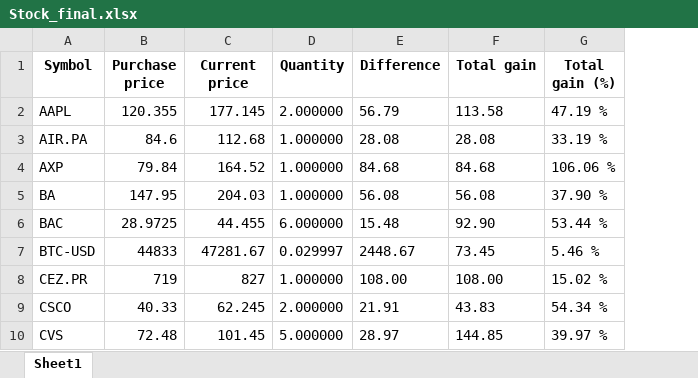
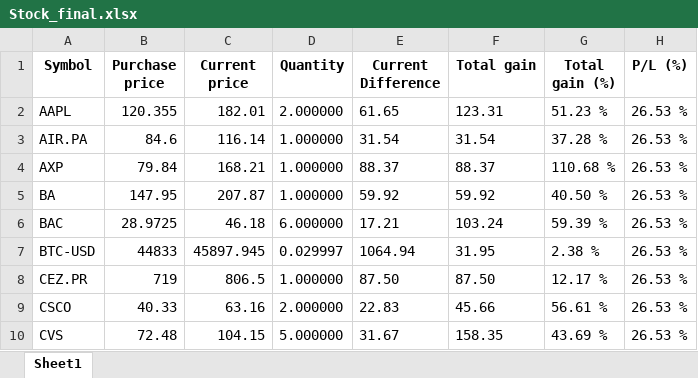
Before and after one commit to slamec/Stock_Reporter, an Excel workbook: Stock_final.xlsx, sheet Sheet1, drawn as a sheet; only a part is shown; values as stored, in another font and other column widths than the file's, no borders; removed rows and columns are numbered as before the commit, all else as after; the diff covers the shown part only; the diff names each change by its address in the sheet, - before the commit and + after, or states it on an @@ line.

Commit message:
Added total gain in %

```diff
--- a/Stock_final.xlsx (sheet Sheet1)
+++ b/Stock_final.xlsx (sheet Sheet1)
-column E (Difference), rows 2-10: 56.79 | 28.08 | 84.68 | 56.08 | 15.48 | 2448.67 | 108.00 | 21.91 | 28.97
+column E (Current Difference), rows 2-10: 61.65 | 31.54 | 88.37 | 59.92 | 17.21 | 1064.94 | 87.50 | 22.83 | 31.67
+column H (P/L (%)), rows 2-10: all 26.53 %
-C2 (Current price): 177.145
+C2 (Current price): 182.01
-F2 (Total gain): 113.58
+F2 (Total gain): 123.31
-G2 (Total gain (%)): 47.19 %
+G2 (Total gain (%)): 51.23 %
-C3 (Current price): 112.68
+C3 (Current price): 116.14
-F3 (Total gain): 28.08
+F3 (Total gain): 31.54
-G3 (Total gain (%)): 33.19 %
+G3 (Total gain (%)): 37.28 %
-C4 (Current price): 164.52
+C4 (Current price): 168.21
-F4 (Total gain): 84.68
+F4 (Total gain): 88.37
-G4 (Total gain (%)): 106.06 %
+G4 (Total gain (%)): 110.68 %
-C5 (Current price): 204.03
+C5 (Current price): 207.87
-F5 (Total gain): 56.08
+F5 (Total gain): 59.92
-G5 (Total gain (%)): 37.90 %
+G5 (Total gain (%)): 40.50 %
-C6 (Current price): 44.455
+C6 (Current price): 46.18
-F6 (Total gain): 92.90
+F6 (Total gain): 103.24
-G6 (Total gain (%)): 53.44 %
+G6 (Total gain (%)): 59.39 %
-C7 (Current price): 47281.67
+C7 (Current price): 45897.945
-F7 (Total gain): 73.45
+F7 (Total gain): 31.95
-G7 (Total gain (%)): 5.46 %
+G7 (Total gain (%)): 2.38 %
-C8 (Current price): 827
+C8 (Current price): 806.5
-F8 (Total gain): 108.00
+F8 (Total gain): 87.50
-G8 (Total gain (%)): 15.02 %
+G8 (Total gain (%)): 12.17 %
-C9 (Current price): 62.245
+C9 (Current price): 63.16
-F9 (Total gain): 43.83
+F9 (Total gain): 45.66
-G9 (Total gain (%)): 54.34 %
+G9 (Total gain (%)): 56.61 %
-C10 (Current price): 101.45
+C10 (Current price): 104.15
-F10 (Total gain): 144.85
+F10 (Total gain): 158.35
-G10 (Total gain (%)): 39.97 %
+G10 (Total gain (%)): 43.69 %
```
Also changed, not shown: 48 edited cells elsewhere in this sheet, 5 other files.
